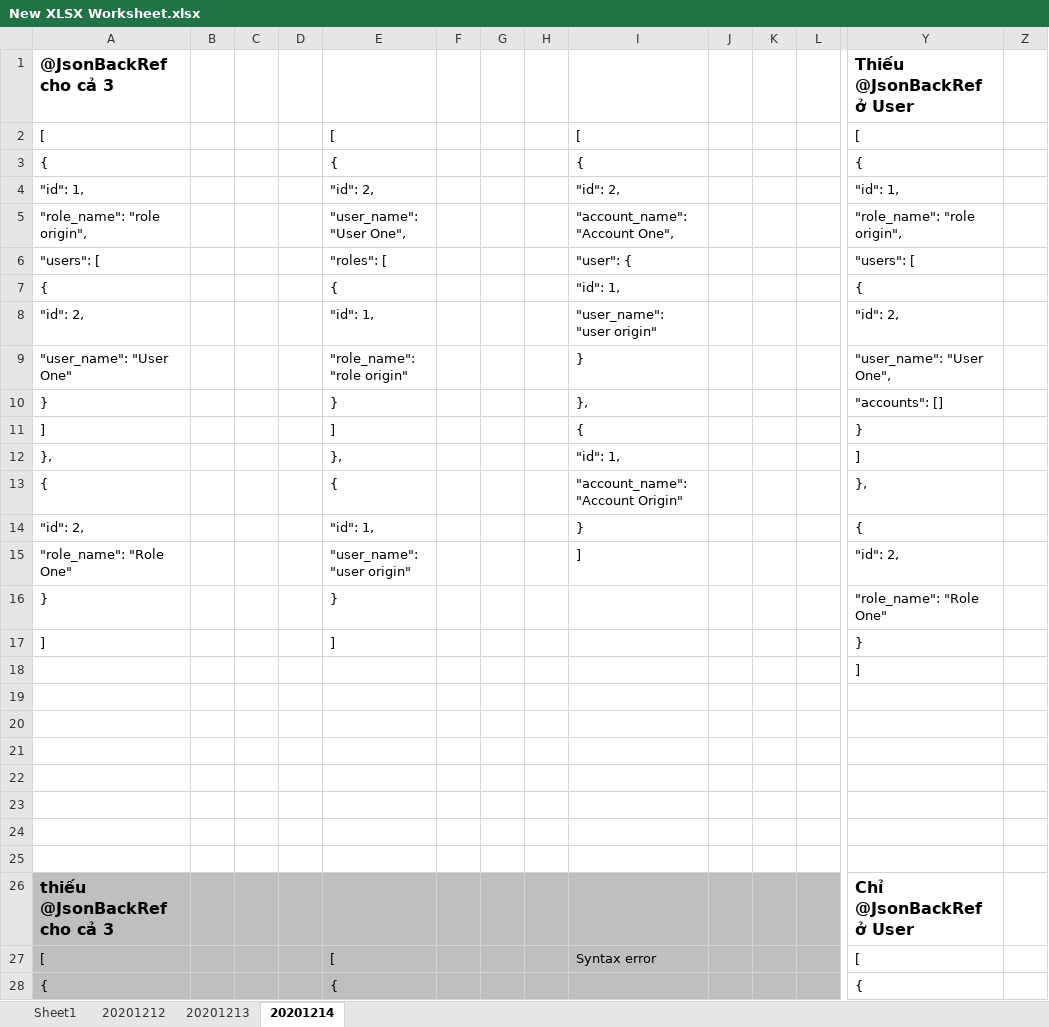
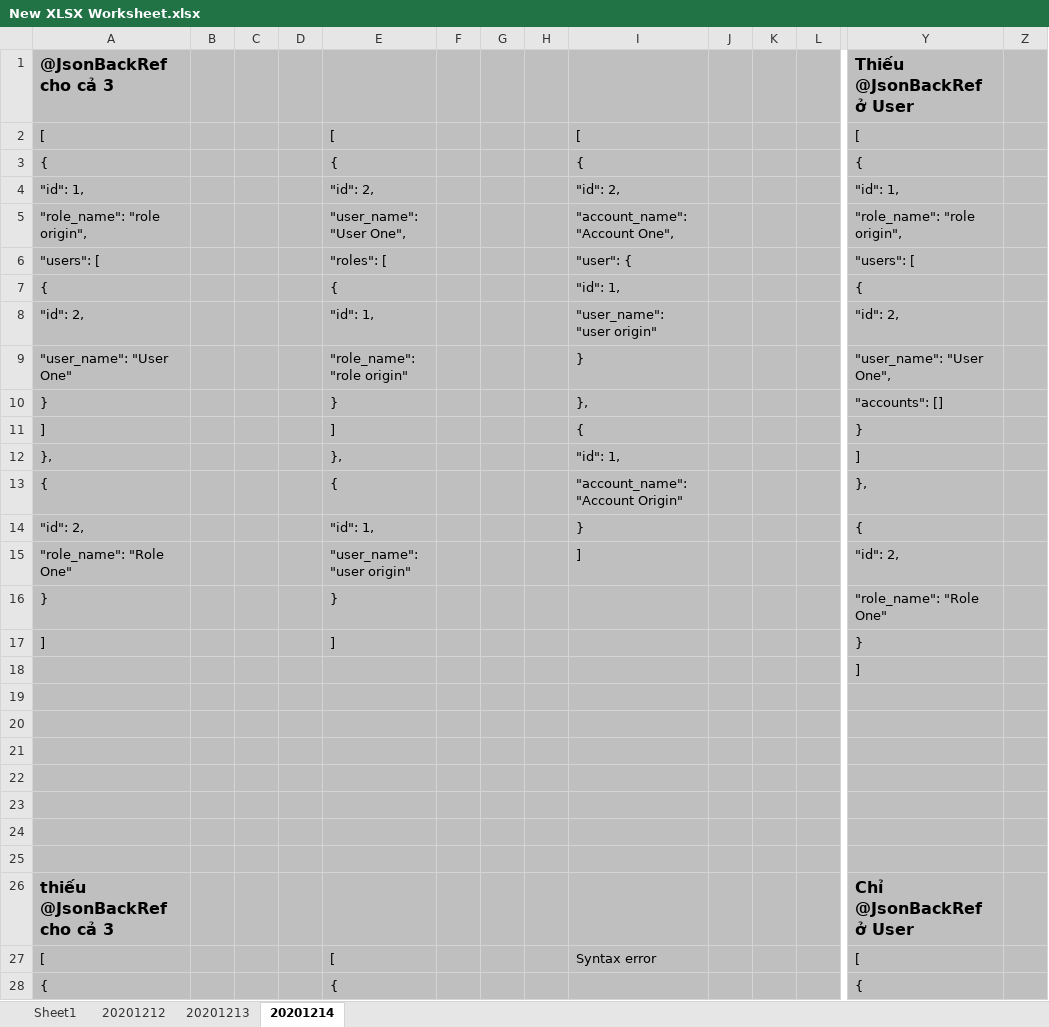
Before and after one commit to DustStuart159/SpringBootPrj, an Excel workbook: New XLSX Worksheet.xlsx, sheet 20201214, drawn as a sheet; only a part is shown, gaps mark what is left out; values as stored, in another font and other column widths than the file's, no borders; the diff covers the shown part only; the diff names each change by its address in the sheet, - before the commit and + after, or states it on an @@ line.

```diff
--- a/New XLSX Worksheet.xlsx (sheet 20201214)
+++ b/New XLSX Worksheet.xlsx (sheet 20201214)
-A1:L25 fill: none
+A1:L25 fill: #BFBFBF
-Y1:Z28 fill: none
+Y1:Z28 fill: #BFBFBF
```
Also changed, not shown: cell formats elsewhere in this sheet, 21 other files.
